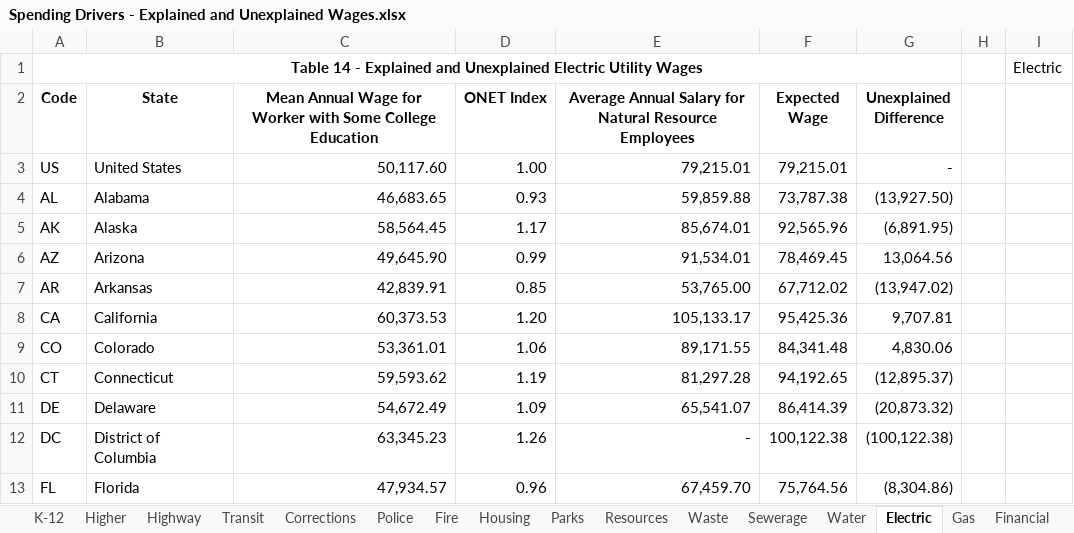
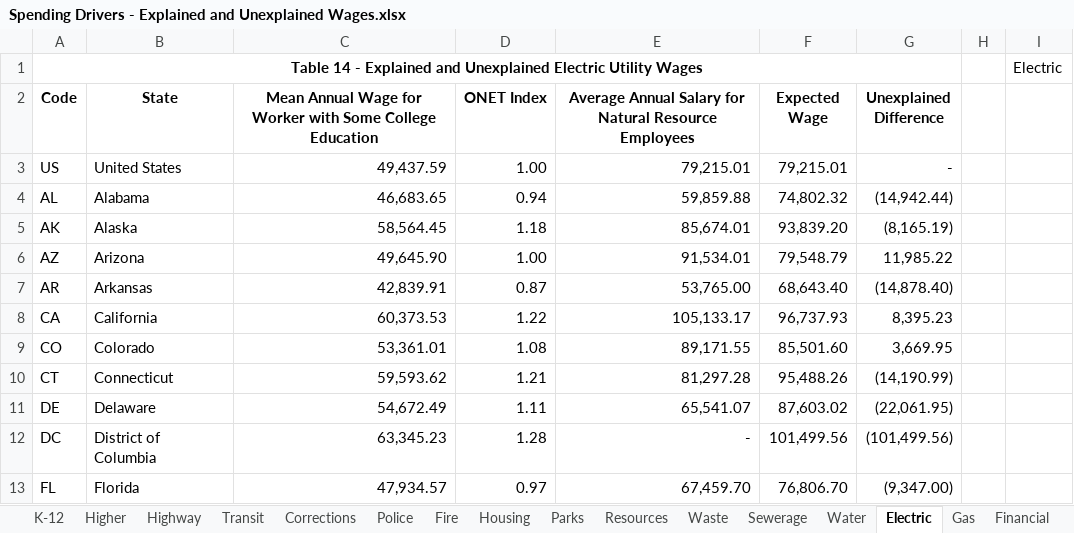
Before and after one commit to UrbanInstitute/what-drives-state-spending, an Excel workbook: data/depot/Spending Drivers - Explained and Unexplained Wages.xlsx, sheet Electric, drawn as a sheet; only a part is shown; values as stored, in another font and other column widths than the file's, no borders; the diff covers the shown part only; the diff names each change by its address in the sheet, - before the commit and + after, or states it on an @@ line.

```diff
--- a/data/depot/Spending Drivers - Explained and Unexplained Wages.xlsx (sheet Electric)
+++ b/data/depot/Spending Drivers - Explained and Unexplained Wages.xlsx (sheet Electric)
-C3: 50,117.60
+C3: 49,437.59
-D4 (ONET Index): 0.93
+D4 (ONET Index): 0.94
-F4 (Expected Wage): 73,787.38
+F4 (Expected Wage): 74,802.32
-G4 (Unexplained Difference): (13,927.50)
+G4 (Unexplained Difference): (14,942.44)
-D5 (ONET Index): 1.17
+D5 (ONET Index): 1.18
-F5 (Expected Wage): 92,565.96
+F5 (Expected Wage): 93,839.20
-G5 (Unexplained Difference): (6,891.95)
+G5 (Unexplained Difference): (8,165.19)
-D6 (ONET Index): 0.99
+D6 (ONET Index): 1.00
-F6 (Expected Wage): 78,469.45
+F6 (Expected Wage): 79,548.79
-G6 (Unexplained Difference): 13,064.56
+G6 (Unexplained Difference): 11,985.22
-D7 (ONET Index): 0.85
+D7 (ONET Index): 0.87
-F7 (Expected Wage): 67,712.02
+F7 (Expected Wage): 68,643.40
-G7 (Unexplained Difference): (13,947.02)
+G7 (Unexplained Difference): (14,878.40)
-D8 (ONET Index): 1.20
+D8 (ONET Index): 1.22
-F8 (Expected Wage): 95,425.36
+F8 (Expected Wage): 96,737.93
-G8 (Unexplained Difference): 9,707.81
+G8 (Unexplained Difference): 8,395.23
-D9 (ONET Index): 1.06
+D9 (ONET Index): 1.08
-F9 (Expected Wage): 84,341.48
+F9 (Expected Wage): 85,501.60
-G9 (Unexplained Difference): 4,830.06
+G9 (Unexplained Difference): 3,669.95
-D10 (ONET Index): 1.19
+D10 (ONET Index): 1.21
-F10 (Expected Wage): 94,192.65
+F10 (Expected Wage): 95,488.26
-G10 (Unexplained Difference): (12,895.37)
+G10 (Unexplained Difference): (14,190.99)
-D11 (ONET Index): 1.09
+D11 (ONET Index): 1.11
-F11 (Expected Wage): 86,414.39
+F11 (Expected Wage): 87,603.02
-G11 (Unexplained Difference): (20,873.32)
+G11 (Unexplained Difference): (22,061.95)
-D12 (ONET Index): 1.26
+D12 (ONET Index): 1.28
-F12 (Expected Wage): 100,122.38
+F12 (Expected Wage): 101,499.56
-G12 (Unexplained Difference): (100,122.38)
+G12 (Unexplained Difference): (101,499.56)
-D13 (ONET Index): 0.96
+D13 (ONET Index): 0.97
-F13 (Expected Wage): 75,764.56
+F13 (Expected Wage): 76,806.70
-G13 (Unexplained Difference): (8,304.86)
+G13 (Unexplained Difference): (9,347.00)
```
Also changed, not shown: 123 edited cells elsewhere in this sheet, sheet Gas, sheet Transit, sheet Waste, sheet Sewerage, sheet Resources, sheet Admin, 12 more sheets, 1 other file.
